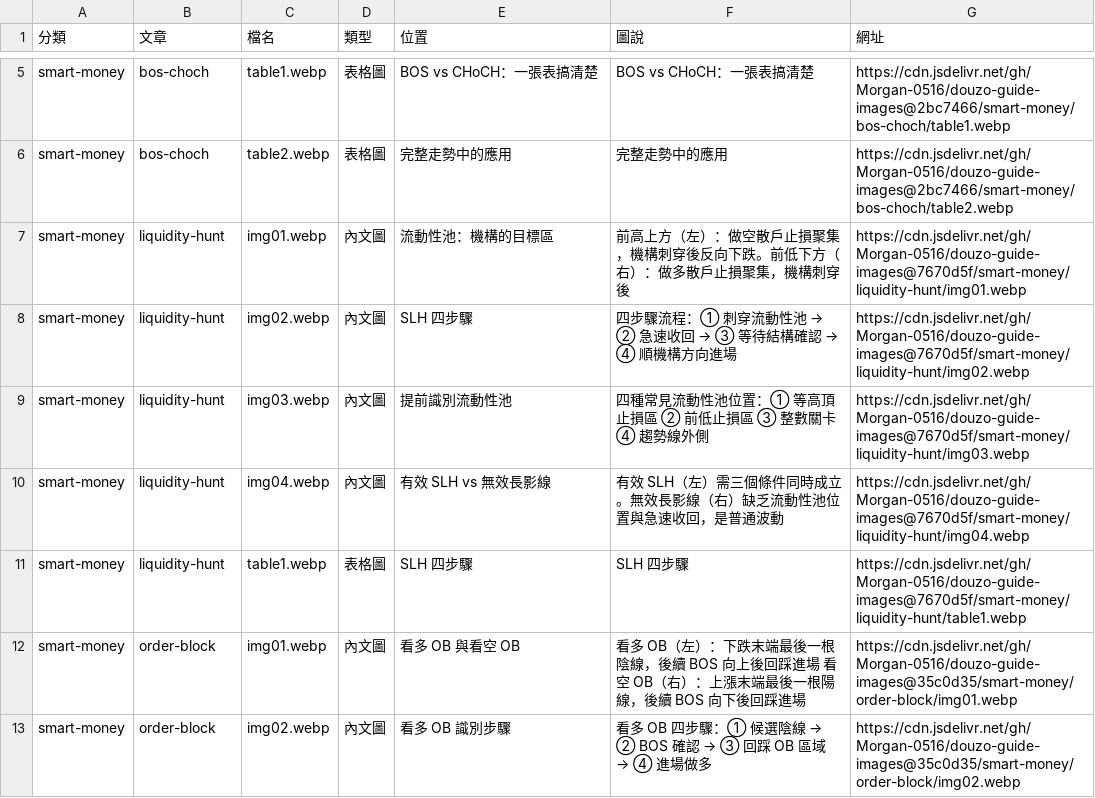
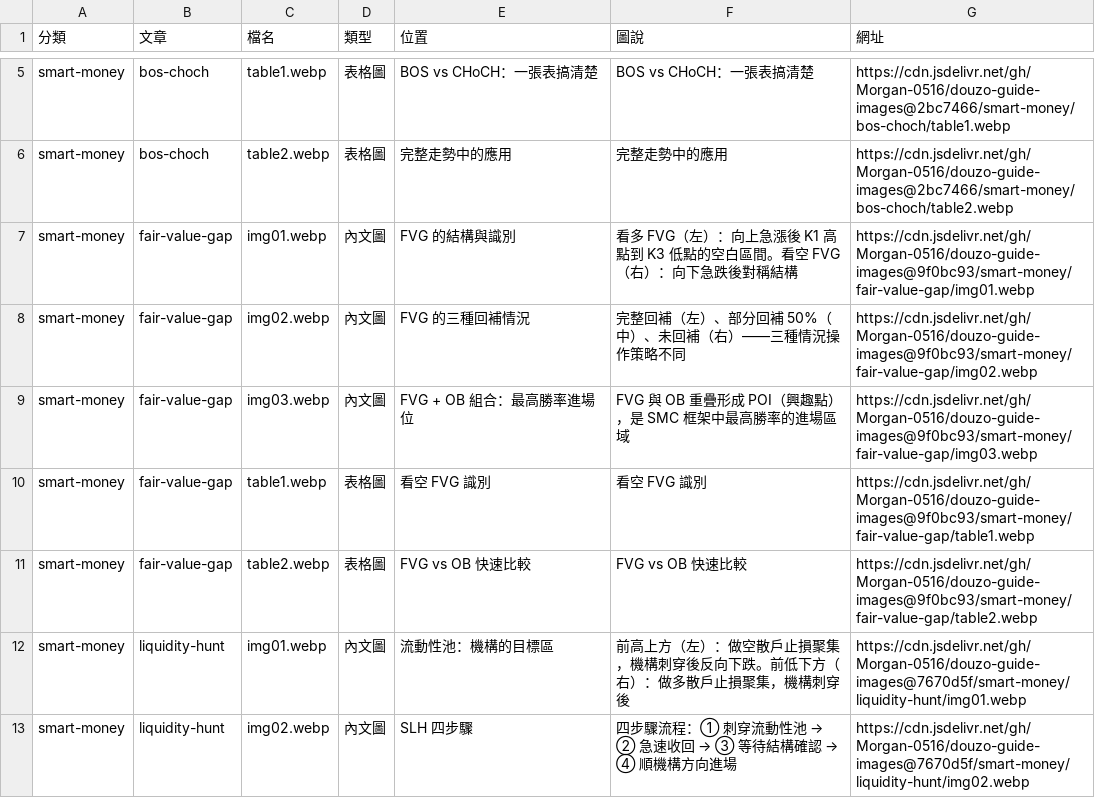
Before and after one commit to Morgan-0516/douzo-guide-images, a CSV file: 圖片對照表.csv, drawn as a sheet; only a part is shown, gaps mark what is left out; the shorter side is filled out with more unchanged rows; the diff names each change by its address in the sheet, - before the commit and + after, or states it on an @@ line.

```diff
--- a/圖片對照表.csv
+++ b/圖片對照表.csv
+row 7: smart-money | fair-value-gap | img01.webp | 內文圖 | FVG 的結構與識別 | 看多 FVG（左）：向上急漲後 K1 高點到 K3 低點的空白區間。看空 FVG（右）：向下急跌後對稱結構 | https://cdn.jsdelivr.net/gh/Morgan-0516/douzo-guide-images@9f0bc93/smart-money/fair-value-gap/img01.webp
+row 8: smart-money | fair-value-gap | img02.webp | 內文圖 | FVG 的三種回補情況 | 完整回補（左）、部分回補 50%（中）、未回補（右）——三種情況操作策略不同 | https://cdn.jsdelivr.net/gh/Morgan-0516/douzo-guide-images@9f0bc93/smart-money/fair-value-gap/img02.webp
+row 9: smart-money | fair-value-gap | img03.webp | 內文圖 | FVG + OB 組合：最高勝率進場位 | FVG 與 OB 重疊形成 POI（興趣點），是 SMC 框架中最高勝率的進場區域 | https://cdn.jsdelivr.net/gh/Morgan-0516/douzo-guide-images@9f0bc93/smart-money/fair-value-gap/img03.webp
+row 10: smart-money | fair-value-gap | table1.webp | 表格圖 | 看空 FVG 識別 | 看空 FVG 識別 | https://cdn.jsdelivr.net/gh/Morgan-0516/douzo-guide-images@9f0bc93/smart-money/fair-value-gap/table1.webp
+row 11: smart-money | fair-value-gap | table2.webp | 表格圖 | FVG vs OB 快速比較 | FVG vs OB 快速比較 | https://cdn.jsdelivr.net/gh/Morgan-0516/douzo-guide-images@9f0bc93/smart-money/fair-value-gap/table2.webp
```
